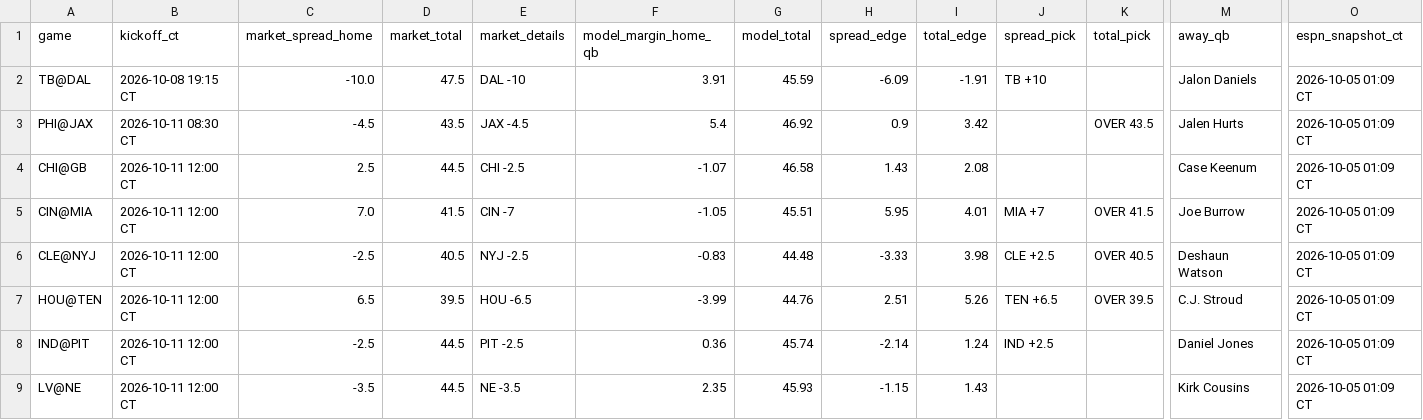
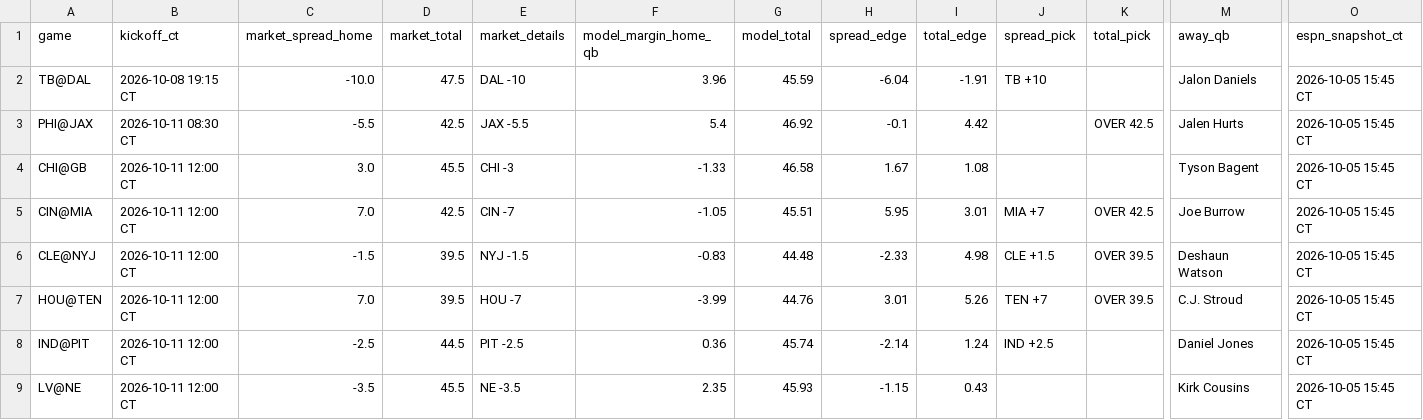
Before and after one commit to BowmanStephen/nfl-lab, a CSV file: pipeline/previews/2026_wk05_preview_lines.csv, drawn as a sheet; only a part is shown, gaps mark what is left out; the diff covers the shown part only; the diff names each change by its address in the sheet, - before the commit and + after, or states it on an @@ line.

Commit message:
Refresh week-5 previews for current QBs and DraftKings lines (#2)
Correct CHI (Bagent), SEA (Darnold), and WAS (Kaliakmanis; Daniels return unconfirmed). Pull fresh ESPN DK spreads/totals. Keep Thursday lock untouched.

Co-authored-by: Stephen Bowman <stephen@bowman.ai>

```diff
--- a/pipeline/previews/2026_wk05_preview_lines.csv
+++ b/pipeline/previews/2026_wk05_preview_lines.csv
-F2 (model_margin_home_qb): 3.91
+F2 (model_margin_home_qb): 3.96
-H2 (spread_edge): -6.09
+H2 (spread_edge): -6.04
-O2:O9 (espn_snapshot_ct): 2026-10-05 01:09 CT
+O2:O9 (espn_snapshot_ct): 2026-10-05 15:45 CT
-C3 (market_spread_home): -4.5
+C3 (market_spread_home): -5.5
-D3 (market_total): 43.5
+D3 (market_total): 42.5
-E3 (market_details): JAX -4.5
+E3 (market_details): JAX -5.5
-H3 (spread_edge): 0.9
+H3 (spread_edge): -0.1
-I3 (total_edge): 3.42
+I3 (total_edge): 4.42
-K3 (total_pick): OVER 43.5
+K3 (total_pick): OVER 42.5
-C4 (market_spread_home): 2.5
+C4 (market_spread_home): 3.0
-D4 (market_total): 44.5
+D4 (market_total): 45.5
-E4 (market_details): CHI -2.5
+E4 (market_details): CHI -3
-F4 (model_margin_home_qb): -1.07
+F4 (model_margin_home_qb): -1.33
-H4 (spread_edge): 1.43
+H4 (spread_edge): 1.67
-I4 (total_edge): 2.08
+I4 (total_edge): 1.08
-M4 (away_qb): Case Keenum
+M4 (away_qb): Tyson Bagent
-D5 (market_total): 41.5
+D5 (market_total): 42.5
-I5 (total_edge): 4.01
+I5 (total_edge): 3.01
-K5 (total_pick): OVER 41.5
+K5 (total_pick): OVER 42.5
-C6 (market_spread_home): -2.5
+C6 (market_spread_home): -1.5
-D6 (market_total): 40.5
+D6 (market_total): 39.5
-E6 (market_details): NYJ -2.5
+E6 (market_details): NYJ -1.5
-H6 (spread_edge): -3.33
+H6 (spread_edge): -2.33
-I6 (total_edge): 3.98
+I6 (total_edge): 4.98
-J6 (spread_pick): CLE +2.5
+J6 (spread_pick): CLE +1.5
-K6 (total_pick): OVER 40.5
+K6 (total_pick): OVER 39.5
-C7 (market_spread_home): 6.5
+C7 (market_spread_home): 7.0
-E7 (market_details): HOU -6.5
+E7 (market_details): HOU -7
-H7 (spread_edge): 2.51
+H7 (spread_edge): 3.01
-J7 (spread_pick): TEN +6.5
+J7 (spread_pick): TEN +7
-D9 (market_total): 44.5
+D9 (market_total): 45.5
-I9 (total_edge): 1.43
+I9 (total_edge): 0.43
```
Also changed, not shown: 38 edited cells elsewhere in this file, 17 other files.
